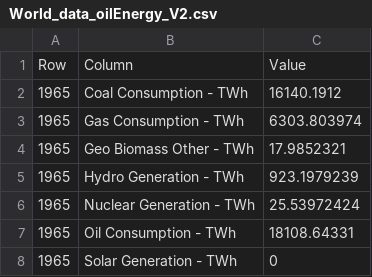
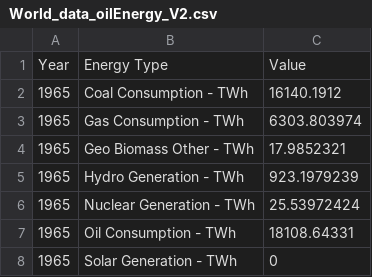
Before and after one commit to azaf0003/3171_AS2, a CSV file: World_data_oilEnergy_V2.csv, drawn as a sheet; only a part is shown.

Commit message:
Update World_data_oilEnergy_V2.csv

```diff
--- a/World_data_oilEnergy_V2.csv
+++ b/World_data_oilEnergy_V2.csv
@@ -1,2 +1,2 @@
-Row,Column,Value
+Year,Energy Type,Value
 1965,Coal Consumption - TWh,16140.1912
```
